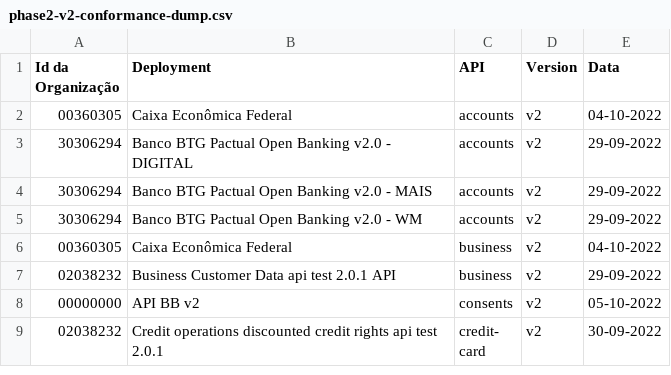
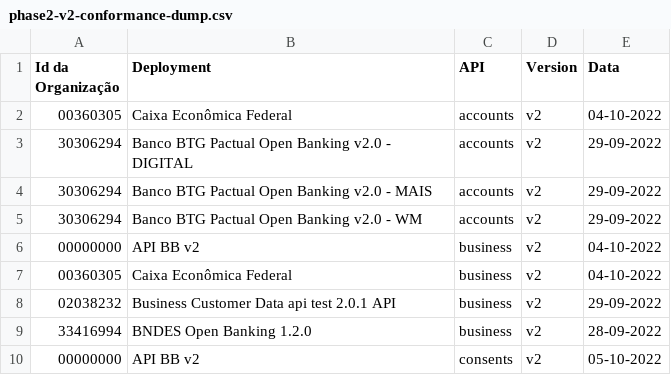
Before and after one commit to milad-raidiam/conformance, a CSV file: results/phase2/v2/phase2-v2-conformance-dump.csv, drawn as a sheet; only a part is shown; the shorter side is filled out with more unchanged rows; the diff covers the shown part only; the diff names each change by its address in the sheet, - before the commit and + after, or states it on an @@ line.

```diff
--- a/results/phase2/v2/phase2-v2-conformance-dump.csv
+++ b/results/phase2/v2/phase2-v2-conformance-dump.csv
+row 6: 00000000 | API BB v2 | business | v2 | 04-10-2022
+row 9: 33416994 | BNDES Open Banking 1.2.0 | business | v2 | 28-09-2022
```
Also changed, not shown: 12 added rows elsewhere in this file, results/phase2/v2/phase2-v2-conformance-table.csv.
